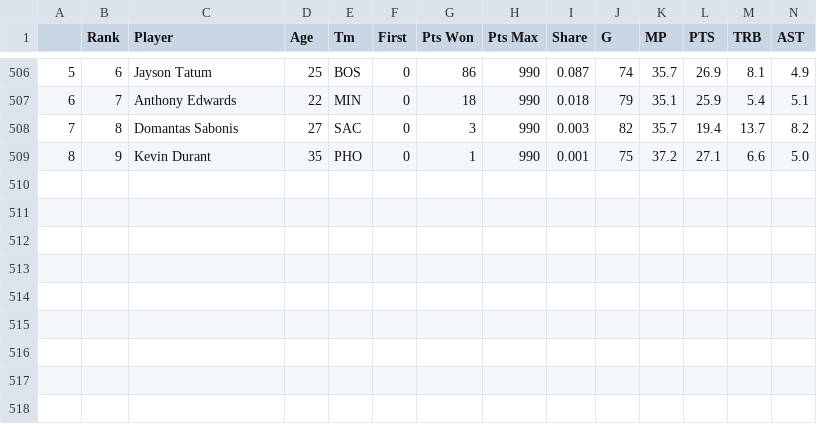
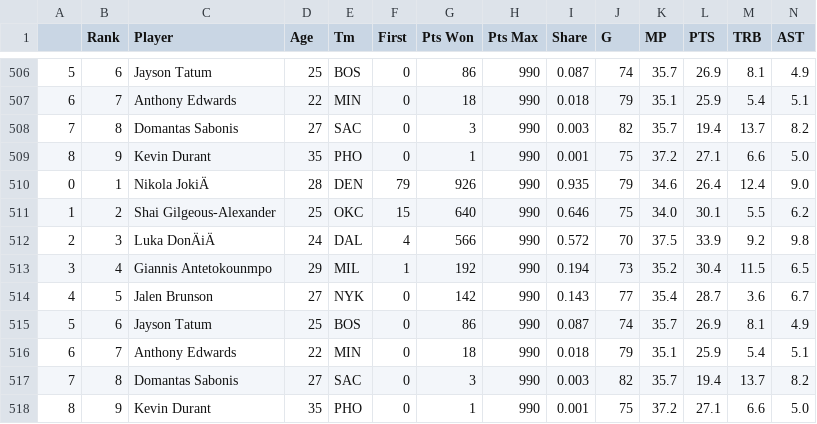
Before and after one commit to smayan2303/NBA-MVP-Predictor, a CSV file: mvps.csv, drawn as a sheet; only a part is shown, gaps mark what is left out; rows hold the shown columns only; the diff names each change by its address in the sheet, - before the commit and + after, or states it on an @@ line.

```diff
--- a/mvps.csv
+++ b/mvps.csv
+row 510: 0 | 1 | Nikola JokiÄ | 28 | DEN | 79 | 926 | 990 | 0.935 | 79 | 34.6 | 26.4 | 12.4 | 9.0
+row 511: 1 | 2 | Shai Gilgeous-Alexander | 25 | OKC | 15 | 640 | 990 | 0.646 | 75 | 34.0 | 30.1 | 5.5 | 6.2
+row 512: 2 | 3 | Luka DonÄiÄ | 24 | DAL | 4 | 566 | 990 | 0.572 | 70 | 37.5 | 33.9 | 9.2 | 9.8
+row 513: 3 | 4 | Giannis Antetokounmpo | 29 | MIL | 1 | 192 | 990 | 0.194 | 73 | 35.2 | 30.4 | 11.5 | 6.5
+row 514: 4 | 5 | Jalen Brunson | 27 | NYK | 0 | 142 | 990 | 0.143 | 77 | 35.4 | 28.7 | 3.6 | 6.7
+row 515: 5 | 6 | Jayson Tatum | 25 | BOS | 0 | 86 | 990 | 0.087 | 74 | 35.7 | 26.9 | 8.1 | 4.9
+row 516: 6 | 7 | Anthony Edwards | 22 | MIN | 0 | 18 | 990 | 0.018 | 79 | 35.1 | 25.9 | 5.4 | 5.1
+row 517: 7 | 8 | Domantas Sabonis | 27 | SAC | 0 | 3 | 990 | 0.003 | 82 | 35.7 | 19.4 | 13.7 | 8.2
+row 518: 8 | 9 | Kevin Durant | 35 | PHO | 0 | 1 | 990 | 0.001 | 75 | 37.2 | 27.1 | 6.6 | 5.0
```
Also changed, not shown: teams.csv, 7 other files.
